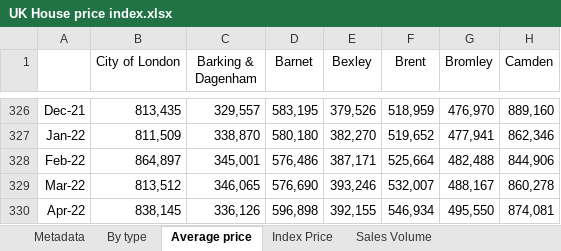
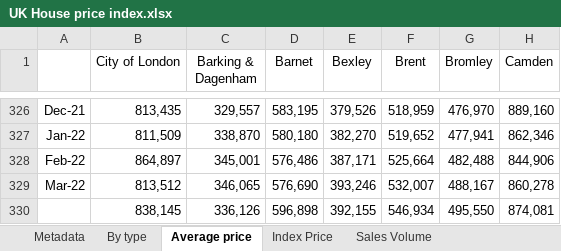
Before and after one commit to Ishwari-10/SDPA, an Excel workbook: Part 2/UK House price index.xlsx, sheet Average price, drawn as a sheet; only a part is shown, gaps mark what is left out; values as stored, in another font and other column widths than the file's, no borders; the diff names each change by its address in the sheet, - before the commit and + after, or states it on an @@ line.

Commit message:
Performed Data Visualisation

```diff
--- a/Part 2/UK House price index.xlsx (sheet Average price)
+++ b/Part 2/UK House price index.xlsx (sheet Average price)
-A330: Apr-22
+A330: (empty)
```
Also changed, not shown: 1 other file.
